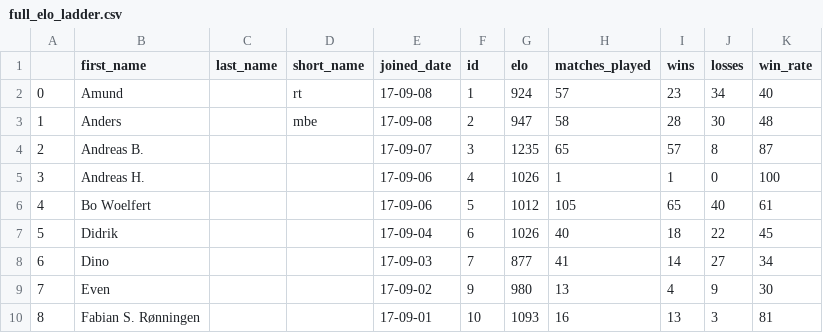
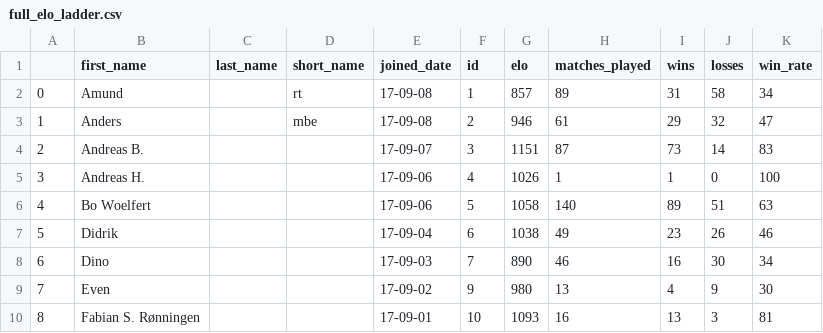
Before and after one commit to Haraldlons/IPK-NTNU-Table-Tennis-ELO-Ladder, a CSV file: Main_program/full_elo_ladder.csv, drawn as a sheet; only a part is shown; the diff covers the shown part only.

```diff
--- a/Main_program/full_elo_ladder.csv
+++ b/Main_program/full_elo_ladder.csv
@@ -1,9 +1,9 @@
 ,first_name, last_name, short_name, joined_date, id,elo,matches_played,wins,losses,win_rate
-0,Amund,,rt, 17-09-08,1,924,57,23,34,40
-1,Anders,, mbe, 17-09-08,2,947,58,28,30,48
-2,Andreas B.,,, 17-09-07,3,1235,65,57,8,87
+0,Amund,,rt, 17-09-08,1,857,89,31,58,34
+1,Anders,, mbe, 17-09-08,2,946,61,29,32,47
+2,Andreas B.,,, 17-09-07,3,1151,87,73,14,83
 3,Andreas H.,,, 17-09-06,4,1026,1,1,0,100
-4,Bo Woelfert,,, 17-09-06,5,1012,105,65,40,61
-5,Didrik,,, 17-09-04,6,1026,40,18,22,45
-6,Dino,,, 17-09-03,7,877,41,14,27,34
+4,Bo Woelfert,,, 17-09-06,5,1058,140,89,51,63
+5,Didrik,,, 17-09-04,6,1038,49,23,26,46
+6,Dino,,, 17-09-03,7,890,46,16,30,34
 7,Even,,, 17-09-02,9,980,13,4,9,30
```
Also changed, not shown: 1 added row and 118 edited cells elsewhere in this file, Main_program/ordered_elo_df.csv, Main_program/ordered_elo_df_2.csv.
